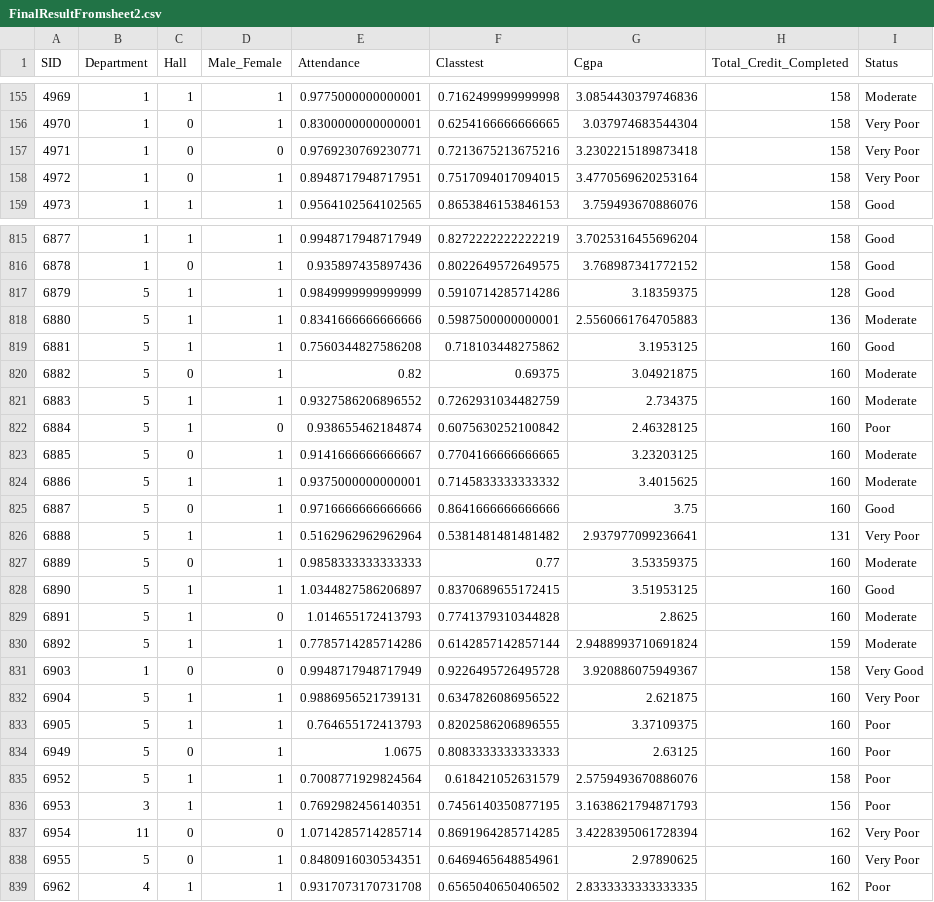
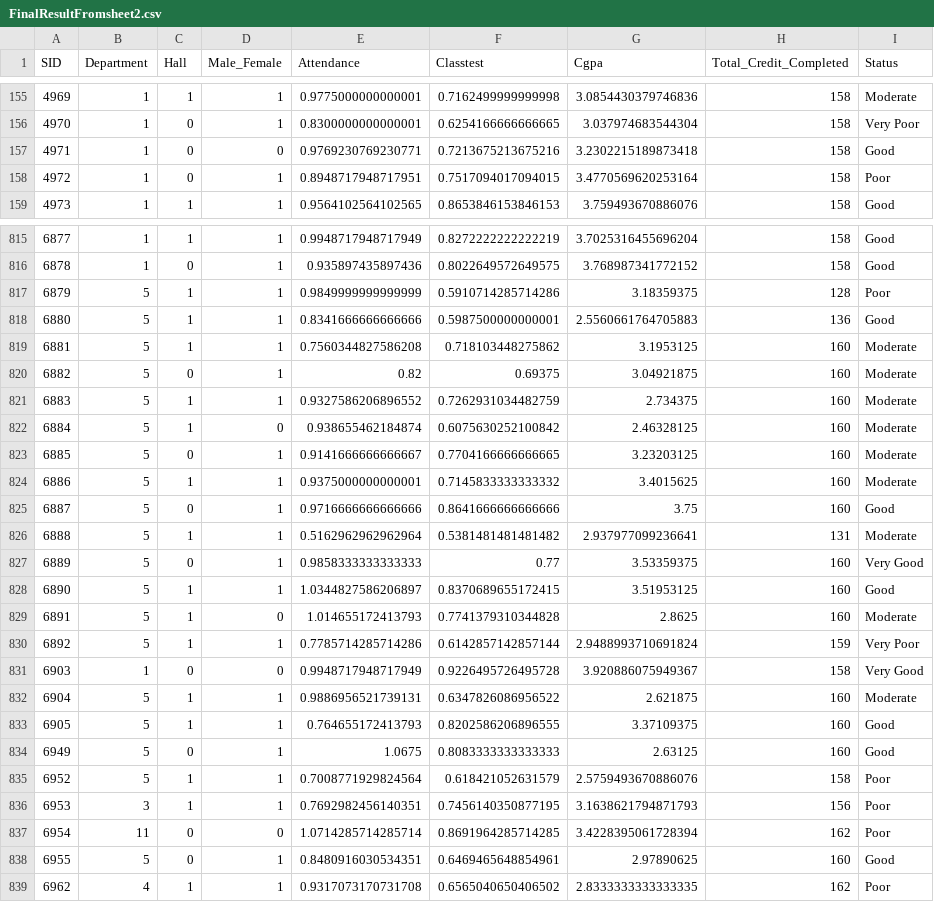
Before and after one commit to alvi17/Data_PreProcessingAndAnalysis, a CSV file: FinalResultFromsheet2.csv, drawn as a sheet; only a part is shown, gaps mark what is left out; the diff covers the shown part only.

```diff
--- a/FinalResultFromsheet2.csv
+++ b/FinalResultFromsheet2.csv
@@ -156,4 +156,4 @@ SID,Department,Hall,Male_Female,Attendance,Classtest,Cgpa,Total_Credit_Completed
 4970,1,0,1,0.8300000000000001,0.6254166666666665,3.037974683544304,158,Very Poor
-4971,1,0,0,0.9769230769230771,0.7213675213675216,3.2302215189873418,158,Very Poor
-4972,1,0,1,0.8948717948717951,0.7517094017094015,3.4770569620253164,158,Very Poor
+4971,1,0,0,0.9769230769230771,0.7213675213675216,3.2302215189873418,158,Good
+4972,1,0,1,0.8948717948717951,0.7517094017094015,3.4770569620253164,158,Poor
 4973,1,1,1,0.9564102564102565,0.8653846153846153,3.759493670886076,158,Good
@@ -816,8 +816,8 @@ SID,Department,Hall,Male_Female,Attendance,Classtest,Cgpa,Total_Credit_Completed
 6878,1,0,1,0.935897435897436,0.8022649572649575,3.768987341772152,158,Good
-6879,5,1,1,0.9849999999999999,0.5910714285714286,3.18359375,128,Good
-6880,5,1,1,0.8341666666666666,0.5987500000000001,2.5560661764705883,136,Moderate
-6881,5,1,1,0.7560344827586208,0.718103448275862,3.1953125,160,Good
+6879,5,1,1,0.9849999999999999,0.5910714285714286,3.18359375,128,Poor
+6880,5,1,1,0.8341666666666666,0.5987500000000001,2.5560661764705883,136,Good
+6881,5,1,1,0.7560344827586208,0.718103448275862,3.1953125,160,Moderate
 6882,5,0,1,0.82,0.69375,3.04921875,160,Moderate
 6883,5,1,1,0.9327586206896552,0.7262931034482759,2.734375,160,Moderate
-6884,5,1,0,0.938655462184874,0.6075630252100842,2.46328125,160,Poor
+6884,5,1,0,0.938655462184874,0.6075630252100842,2.46328125,160,Moderate
 6885,5,0,1,0.9141666666666667,0.7704166666666665,3.23203125,160,Moderate
@@ -825,15 +825,15 @@ SID,Department,Hall,Male_Female,Attendance,Classtest,Cgpa,Total_Credit_Completed
 6887,5,0,1,0.9716666666666666,0.8641666666666666,3.75,160,Good
-6888,5,1,1,0.5162962962962964,0.5381481481481482,2.937977099236641,131,Very Poor
-6889,5,0,1,0.9858333333333333,0.77,3.53359375,160,Moderate
+6888,5,1,1,0.5162962962962964,0.5381481481481482,2.937977099236641,131,Moderate
+6889,5,0,1,0.9858333333333333,0.77,3.53359375,160,Very Good
 6890,5,1,1,1.0344827586206897,0.8370689655172415,3.51953125,160,Good
 6891,5,1,0,1.014655172413793,0.7741379310344828,2.8625,160,Moderate
-6892,5,1,1,0.7785714285714286,0.6142857142857144,2.9488993710691824,159,Moderate
+6892,5,1,1,0.7785714285714286,0.6142857142857144,2.9488993710691824,159,Very Poor
 6903,1,0,0,0.9948717948717949,0.9226495726495728,3.920886075949367,158,Very Good
-6904,5,1,1,0.9886956521739131,0.6347826086956522,2.621875,160,Very Poor
-6905,5,1,1,0.764655172413793,0.8202586206896555,3.37109375,160,Poor
-6949,5,0,1,1.0675,0.8083333333333333,2.63125,160,Poor
+6904,5,1,1,0.9886956521739131,0.6347826086956522,2.621875,160,Moderate
+6905,5,1,1,0.764655172413793,0.8202586206896555,3.37109375,160,Good
+6949,5,0,1,1.0675,0.8083333333333333,2.63125,160,Good
 6952,5,1,1,0.7008771929824564,0.618421052631579,2.5759493670886076,158,Poor
 6953,3,1,1,0.7692982456140351,0.7456140350877195,3.1638621794871793,156,Poor
-6954,11,0,0,1.0714285714285714,0.8691964285714285,3.4228395061728394,162,Very Poor
-6955,5,0,1,0.8480916030534351,0.6469465648854961,2.97890625,160,Very Poor
+6954,11,0,0,1.0714285714285714,0.8691964285714285,3.4228395061728394,162,Poor
+6955,5,0,1,0.8480916030534351,0.6469465648854961,2.97890625,160,Good
 6962,4,1,1,0.9317073170731708,0.6565040650406502,2.8333333333333335,162,Poor
```
Also changed, not shown: 162 edited cells elsewhere in this file, 9 other files.
